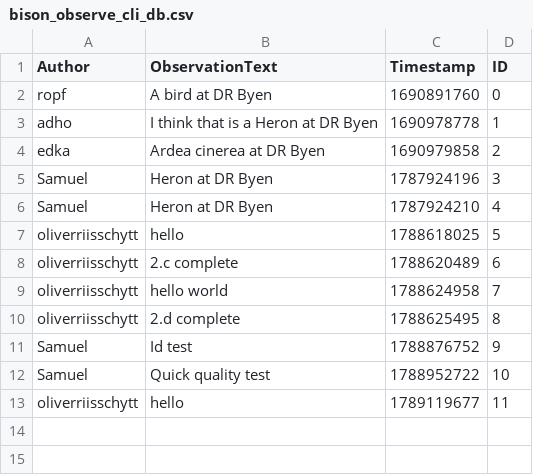
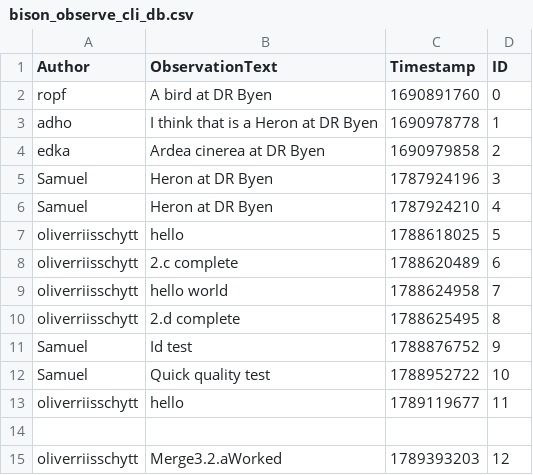
Before and after one commit to ITU-BDSA2026-GROUP11/Bison, a CSV file: src/Bison.CLI/bison_observe_cli_db.csv, drawn as a sheet; the diff names each change by its address in the sheet, - before the commit and + after, or states it on an @@ line.

Commit message:
Update bison_observe_cli_db.csv
Merge worked

```diff
--- a/src/Bison.CLI/bison_observe_cli_db.csv
+++ b/src/Bison.CLI/bison_observe_cli_db.csv
+row 14: (empty)
+row 15: oliverriisschytt | Merge3.2.aWorked | 1789393203 | 12
```
